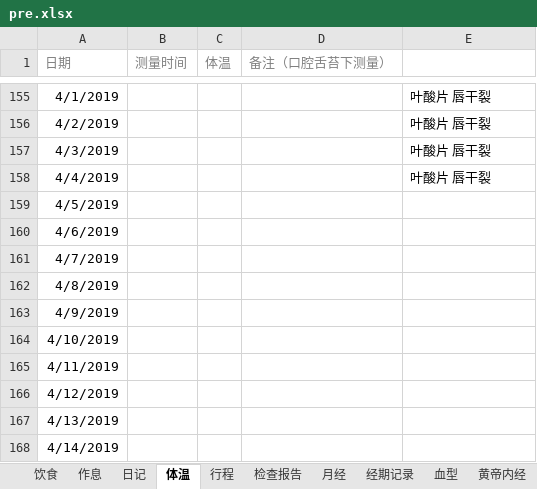
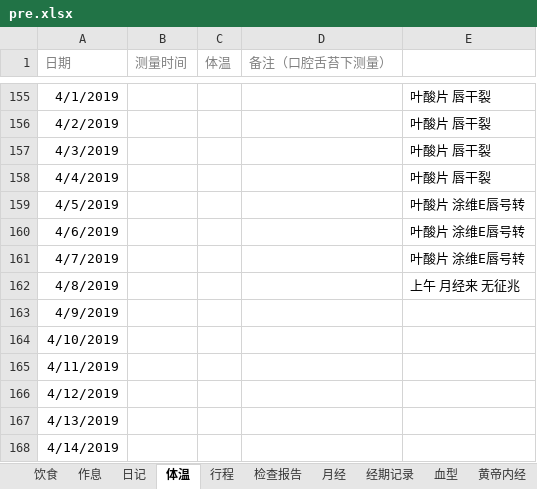
Before and after one commit to ivytry/blog, an Excel workbook: pre.xlsx, sheet 体温, drawn as a sheet; only a part is shown, gaps mark what is left out; values as stored, in another font and other column widths than the file's, no borders; conditional formats not drawn; the diff names each change by its address in the sheet, - before the commit and + after, or states it on an @@ line.

Commit message:
4.8
Signed-off-by: Ivy <526560484@qq.com>

```diff
--- a/pre.xlsx (sheet 体温)
+++ b/pre.xlsx (sheet 体温)
-E159:E161: (empty)
+E159:E161: 叶酸片 涂维E唇号转
-E162: (empty)
+E162: 上午 月经来 无征兆
```
